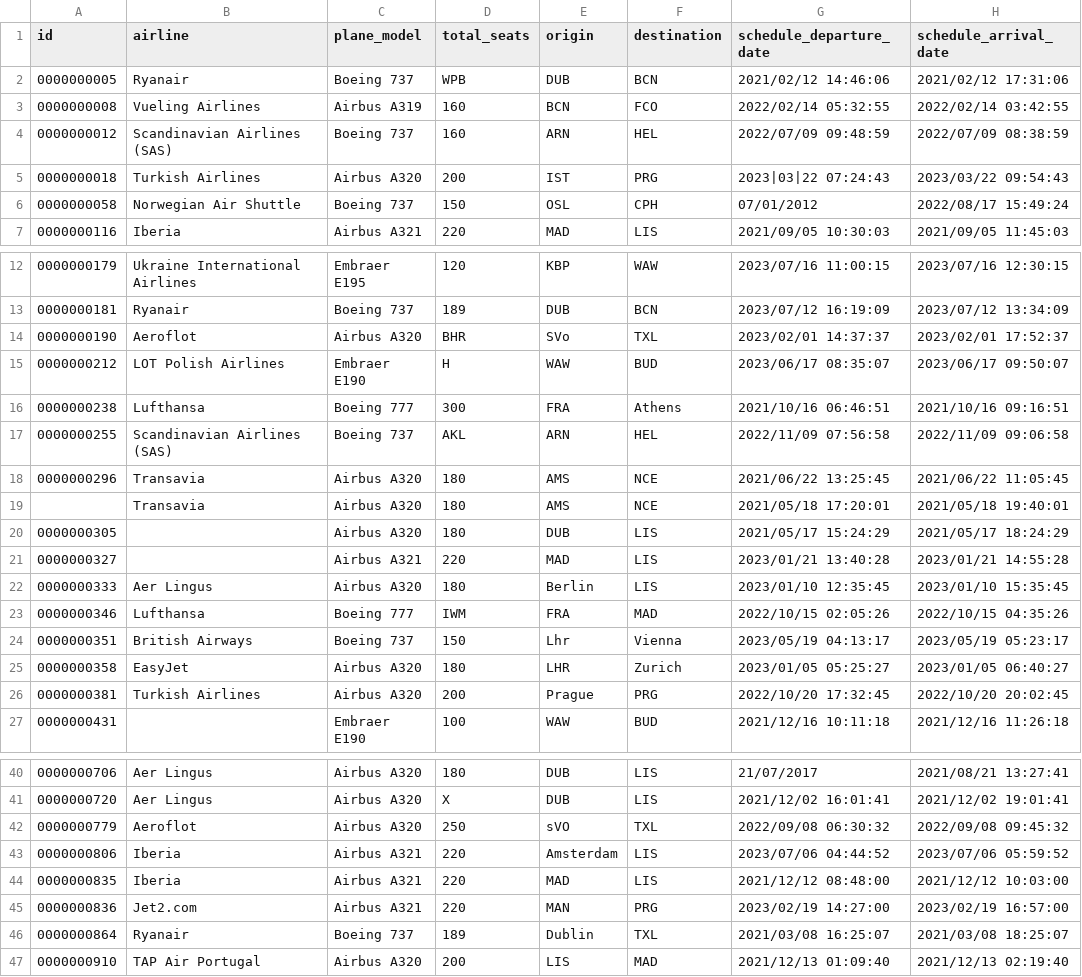
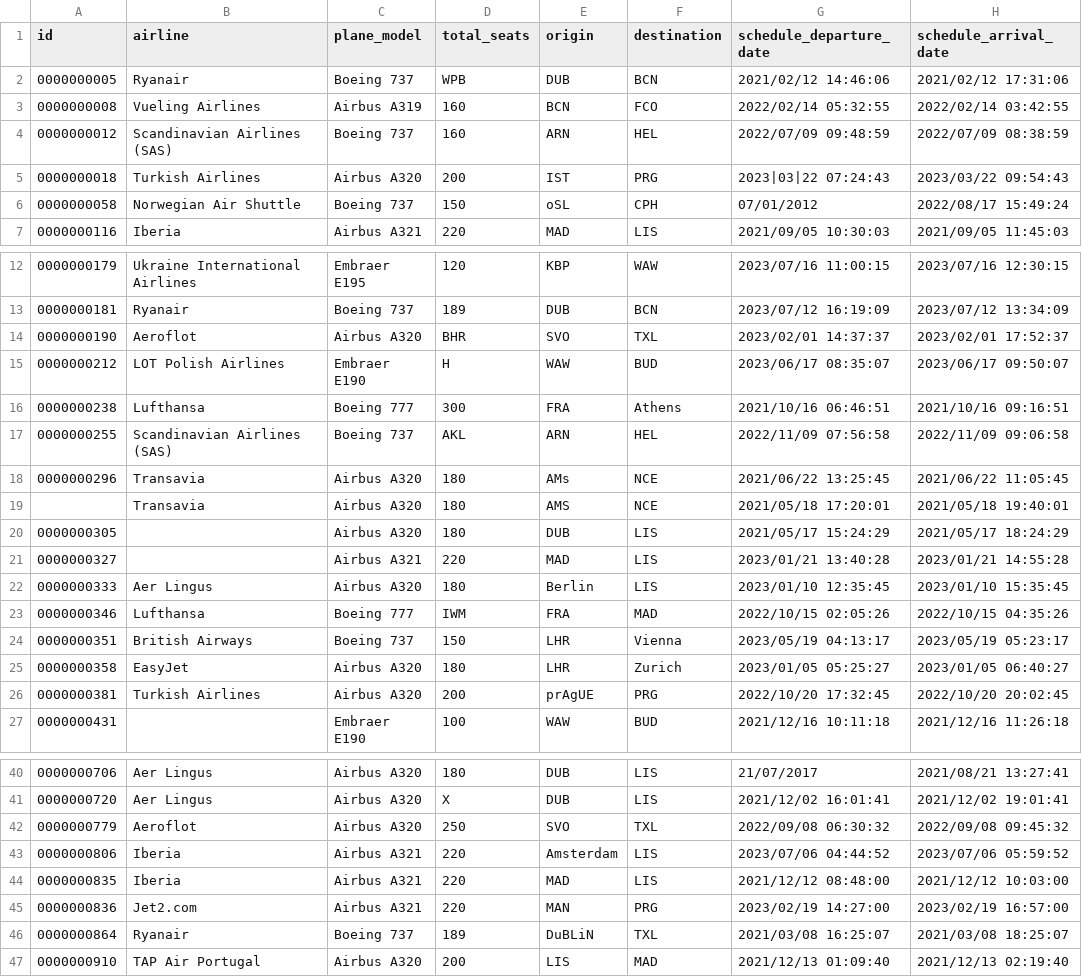
Before and after one commit to 29goncalo04/Project-LI3, a CSV file: dataset/data/flights_errors.csv, drawn as a sheet; only a part is shown, gaps mark what is left out; the diff names each change by its address in the sheet, - before the commit and + after, or states it on an @@ line.

```diff
--- a/dataset/data/flights_errors.csv
+++ b/dataset/data/flights_errors.csv
-E6 (origin): OSL
+E6 (origin): oSL
-E14 (origin): SVo
+E14 (origin): SVO
-E18 (origin): AMS
+E18 (origin): AMs
-E24 (origin): Lhr
+E24 (origin): LHR
-E26 (origin): Prague
+E26 (origin): prAgUE
-E42 (origin): sVO
+E42 (origin): SVO
-E46 (origin): Dublin
+E46 (origin): DuBLiN
```
Also changed, not shown: dataset/data/flights.csv, dataset/data/users_errors.csv, 40 other files.
